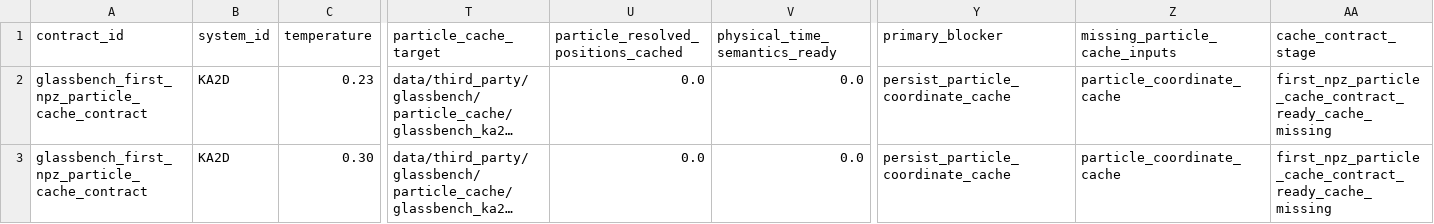
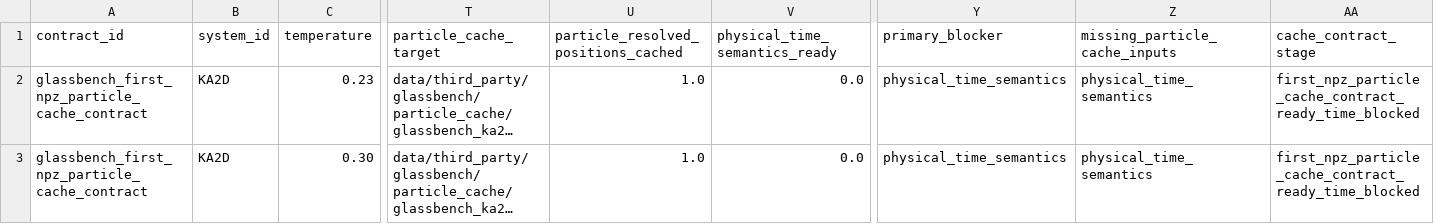
Before and after one commit to cc-chen-tech/renewal-cage-arxiv, a CSV file: data/renewal_cage_sota_glassbench_first_npz_particle_cache_contract.csv, drawn as a sheet; only a part is shown, gaps mark what is left out; long unchanged cells end in …; the diff names each change by its address in the sheet, - before the commit and + after, or states it on an @@ line.

```diff
--- a/data/renewal_cage_sota_glassbench_first_npz_particle_cache_contract.csv
+++ b/data/renewal_cage_sota_glassbench_first_npz_particle_cache_contract.csv
-U2:U3: 0.0
+U2:U3: 1.0
-Y2:Y3 (primary_blocker): persist_particle_coordinate_cache
+Y2:Y3 (primary_blocker): physical_time_semantics
-Z2:Z3 (missing_particle_cache_inputs): particle_coordinate_cache
+Z2:Z3 (missing_particle_cache_inputs): physical_time_semantics
-AA2:AA3 (cache_contract_stage): first_npz_particle_cache_contract_ready_cache_missing
+AA2:AA3 (cache_contract_stage): first_npz_particle_cache_contract_ready_time_blocked
```
Also changed, not shown: data/renewal_cage_sota_glassbench_event_clock_threshold_readiness.csv, 14 other files.
